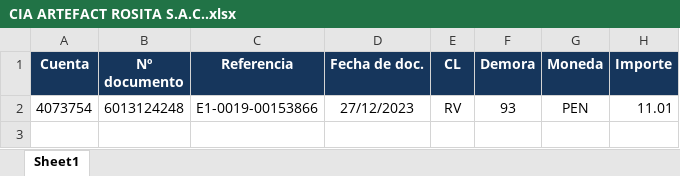
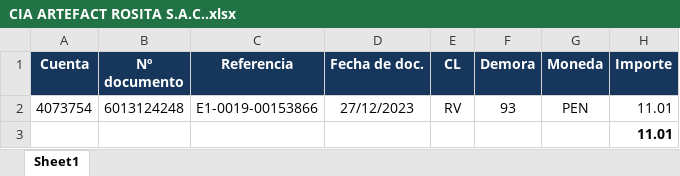
Before and after one commit to iriarteMirko/requerimiento-de-pago, an Excel workbook: FINAL/CIA ARTEFACT ROSITA S.A.C..xlsx, sheet Sheet1, drawn as a sheet; values as stored, in another font and other column widths than the file's, no borders; the diff names each change by its address in the sheet, - before the commit and + after, or states it on an @@ line.

```diff
--- a/FINAL/CIA ARTEFACT ROSITA S.A.C..xlsx (sheet Sheet1)
+++ b/FINAL/CIA ARTEFACT ROSITA S.A.C..xlsx (sheet Sheet1)
+row 3:  |  |  |  |  |  |  | 11.01
```
Also changed, not shown: BASE.xlsx, FINAL/CLAYCRAL E.I.R.L..xlsx, 9 other files.
